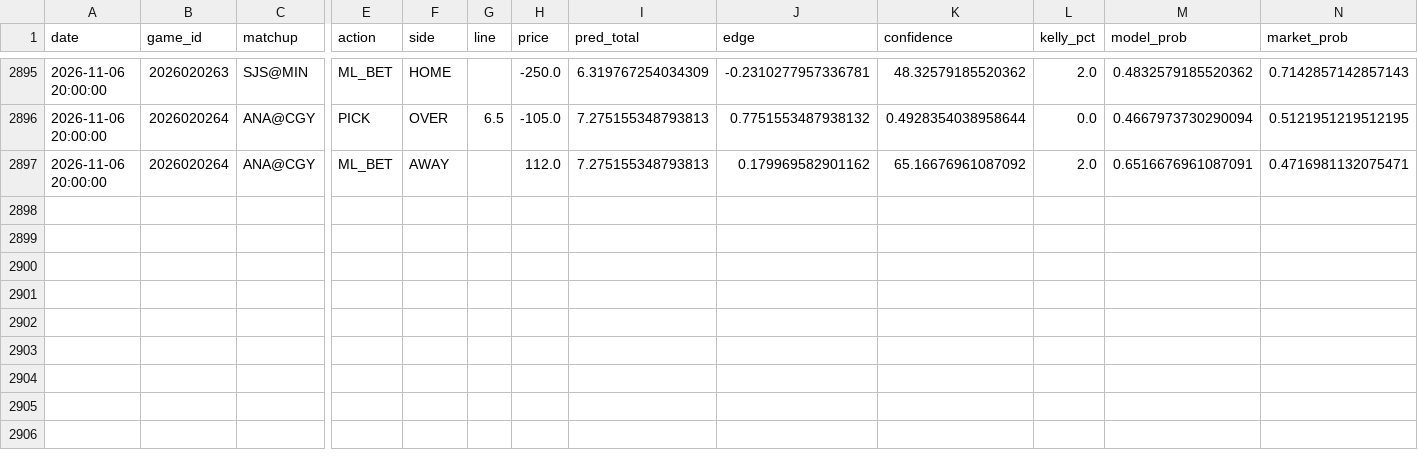
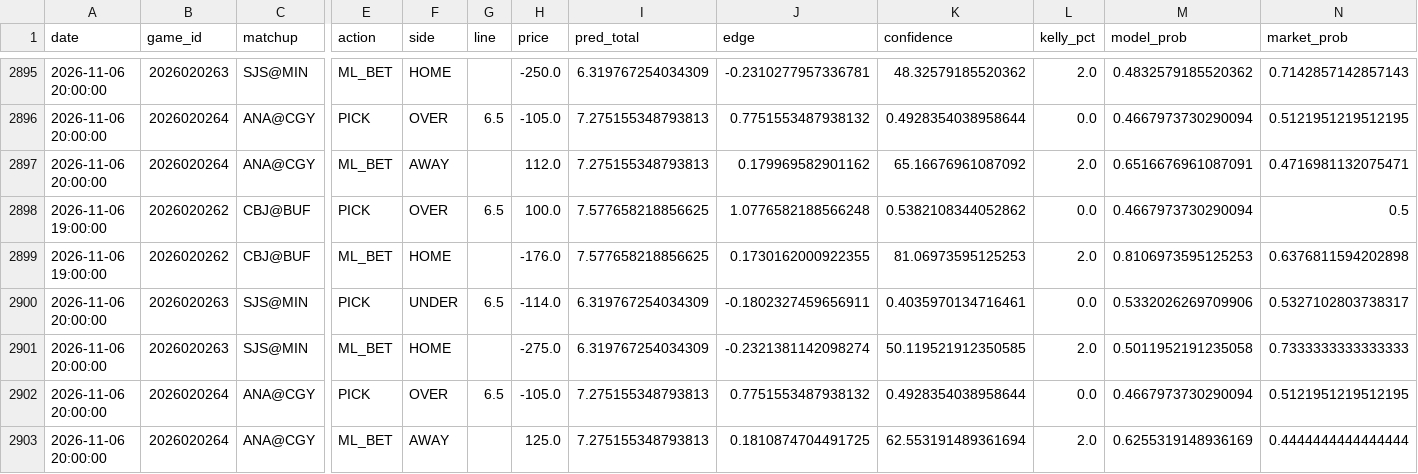
Before and after one commit to kirbypuckett031460-web/nhl, a CSV file: bets_log.csv, drawn as a sheet; only a part is shown, gaps mark what is left out; rows hold the shown columns only; the diff names each change by its address in the sheet, - before the commit and + after, or states it on an @@ line.

```diff
--- a/bets_log.csv
+++ b/bets_log.csv
+row 2898: 2026-11-06 19:00:00 | 2026020262 | CBJ@BUF | PICK | OVER | 6.5 | 100.0 | 7.577658218856625 | 1.0776582188566248 | 0.5382108344052862 | 0.0 | 0.4667973730290094 | 0.5
+row 2899: 2026-11-06 19:00:00 | 2026020262 | CBJ@BUF | ML_BET | HOME |  | -176.0 | 7.577658218856625 | 0.1730162000922355 | 81.06973595125253 | 2.0 | 0.8106973595125253 | 0.6376811594202898
+row 2900: 2026-11-06 20:00:00 | 2026020263 | SJS@MIN | PICK | UNDER | 6.5 | -114.0 | 6.319767254034309 | -0.1802327459656911 | 0.4035970134716461 | 0.0 | 0.5332026269709906 | 0.5327102803738317
+row 2901: 2026-11-06 20:00:00 | 2026020263 | SJS@MIN | ML_BET | HOME |  | -275.0 | 6.319767254034309 | -0.2321381142098274 | 50.119521912350585 | 2.0 | 0.5011952191235058 | 0.7333333333333333
+row 2902: 2026-11-06 20:00:00 | 2026020264 | ANA@CGY | PICK | OVER | 6.5 | -105.0 | 7.275155348793813 | 0.7751553487938132 | 0.4928354038958644 | 0.0 | 0.4667973730290094 | 0.5121951219512195
+row 2903: 2026-11-06 20:00:00 | 2026020264 | ANA@CGY | ML_BET | AWAY |  | 125.0 | 7.275155348793813 | 0.1810874704491725 | 62.553191489361694 | 2.0 | 0.6255319148936169 | 0.4444444444444444
```
Also changed, not shown: odds_history.csv, 2 other files.
